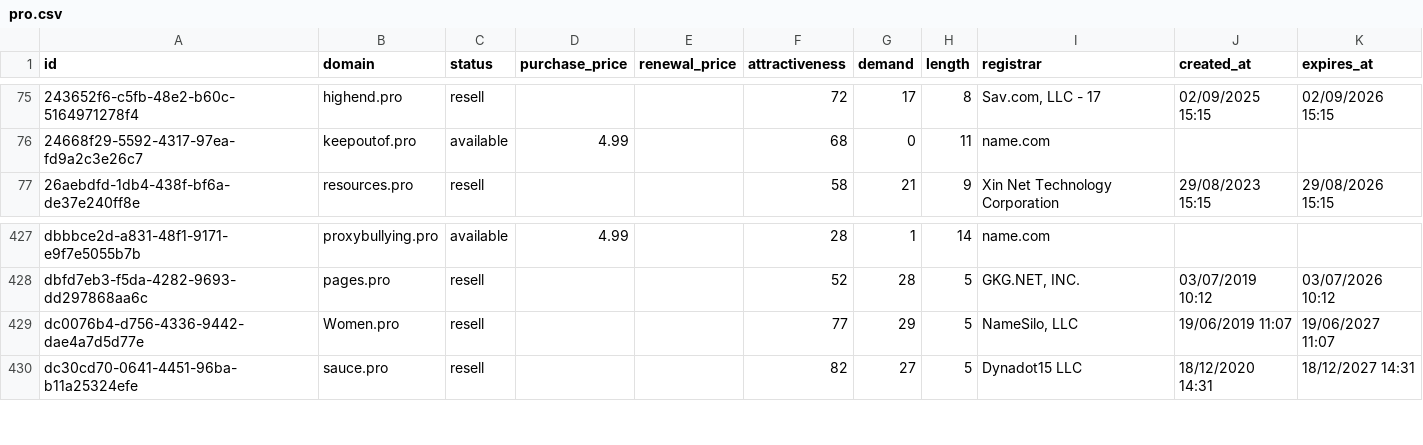
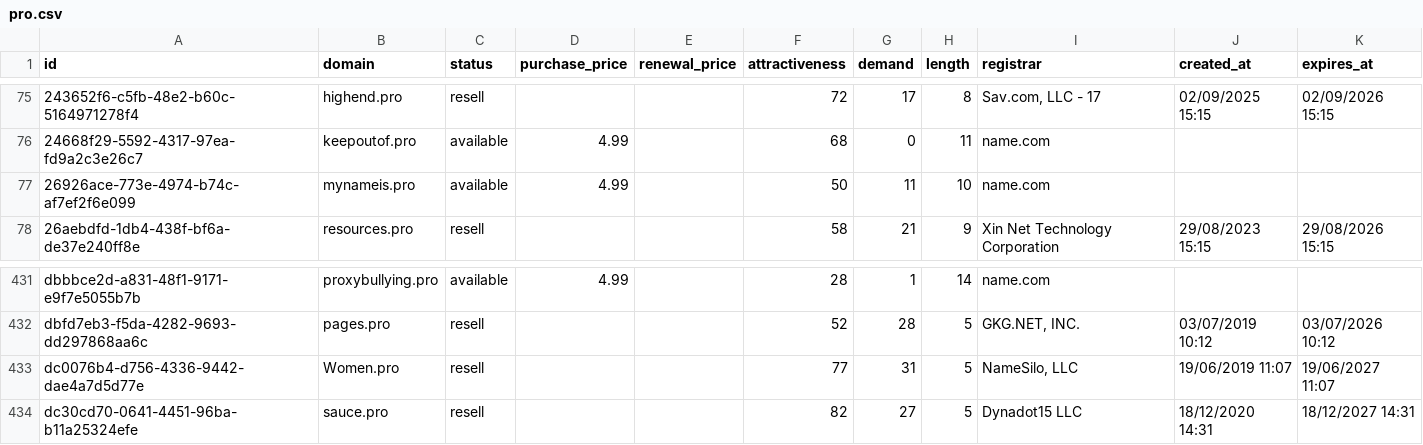
Before and after one commit to UniqueDomains/pro-oneword-domains, a CSV file: pro.csv, drawn as a sheet; only a part is shown, gaps mark what is left out; the diff covers the shown part only.

```diff
--- a/pro.csv
+++ b/pro.csv
@@ -76,2 +76,3 @@ id,domain,status,purchase_price,renewal_price,attractiveness,demand,length,regis
 24668f29-5592-4317-97ea-fd9a2c3e26c7,keepoutof.pro,available,4.99,,68,0,11,name.com,,
+26926ace-773e-4974-b74c-af7ef2f6e099,mynameis.pro,available,4.99,,50,11,10,name.com,,
 26aebdfd-1db4-438f-bf6a-de37e240ff8e,resources.pro,resell,,,58,21,9,Xin Net Technology Corporation,29/08/2023 15:15,29/08/2026 15:15
@@ -428,3 +432,3 @@ dbbbce2d-a831-48f1-9171-e9f7e5055b7b,proxybullying.pro,available,4.99,,28,1,14,n
 dbfd7eb3-f5da-4282-9693-dd297868aa6c,pages.pro,resell,,,52,28,5,"GKG.NET, INC.",03/07/2019 10:12,03/07/2026 10:12
-dc0076b4-d756-4336-9442-dae4a7d5d77e,Women.pro,resell,,,77,29,5,"NameSilo, LLC",19/06/2019 11:07,19/06/2027 11:07
+dc0076b4-d756-4336-9442-dae4a7d5d77e,Women.pro,resell,,,77,31,5,"NameSilo, LLC",19/06/2019 11:07,19/06/2027 11:07
 dc30cd70-0641-4451-96ba-b11a25324efe,sauce.pro,resell,,,82,27,5,Dynadot15 LLC,18/12/2020 14:31,18/12/2027 14:31
```
Also changed, not shown: 4 added rows and 5 removed rows elsewhere in this file, 4 other files.
